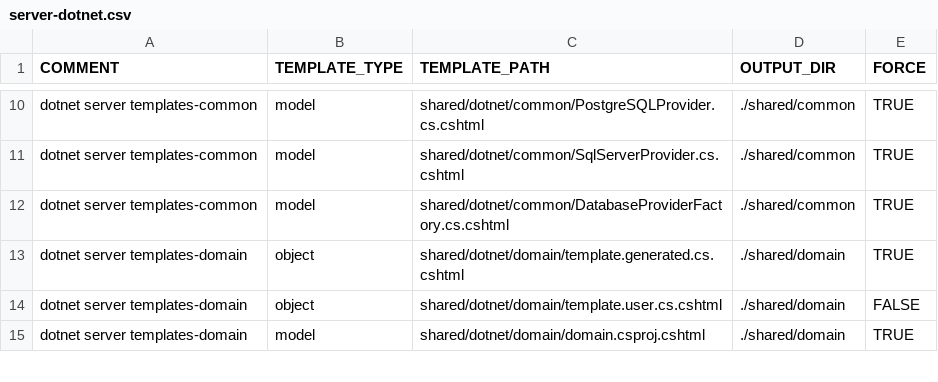
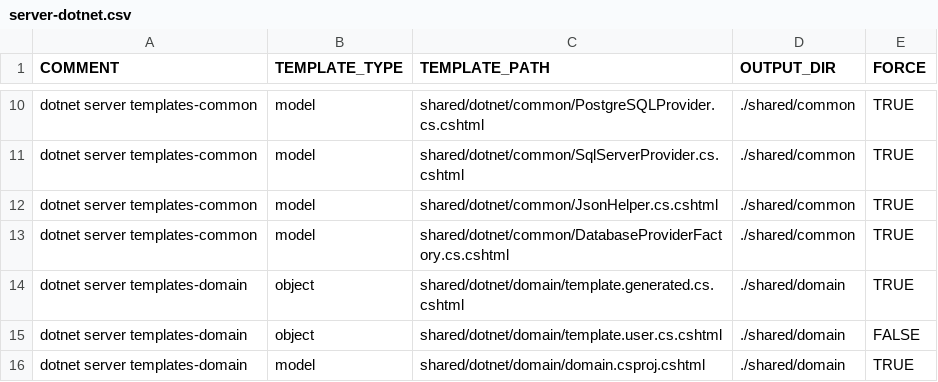
Before and after one commit to ekohlenberg/jumpstart, a CSV file: templates/server-dotnet.csv, drawn as a sheet; only a part is shown, gaps mark what is left out; the diff names each change by its address in the sheet, - before the commit and + after, or states it on an @@ line.

Commit message:
issue-15 added bind parameters to sql statements.  Accompanied by a few other small fixes mainly in json to object conversion.

```diff
--- a/templates/server-dotnet.csv
+++ b/templates/server-dotnet.csv
+row 12: dotnet server templates-common | model | shared/dotnet/common/JsonHelper.cs.cshtml | ./shared/common | TRUE
```
Also changed, not shown: 8 other files.
